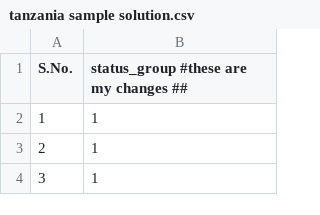
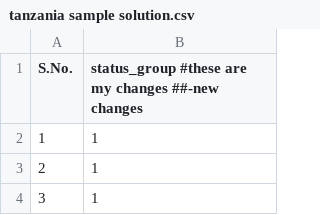
Before and after one commit to govardhan-crypto/waterpumps, a CSV file: tanzania sample solution.csv, drawn as a sheet; only a part is shown.

```diff
--- a/tanzania sample solution.csv
+++ b/tanzania sample solution.csv
@@ -1,2 +1,2 @@
-S.No.,status_group #these are my changes ##
+S.No.,status_group #these are my changes ##-new changes
 1,1
```
Also changed, not shown: 1 other file.
